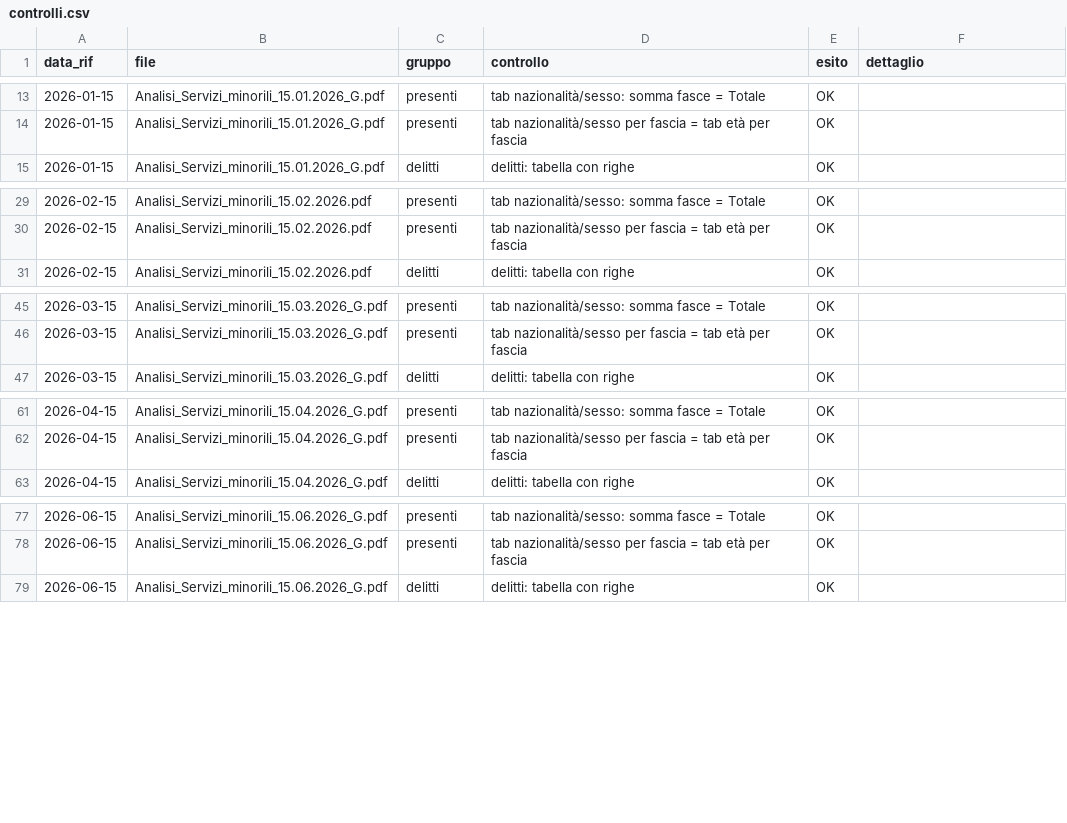
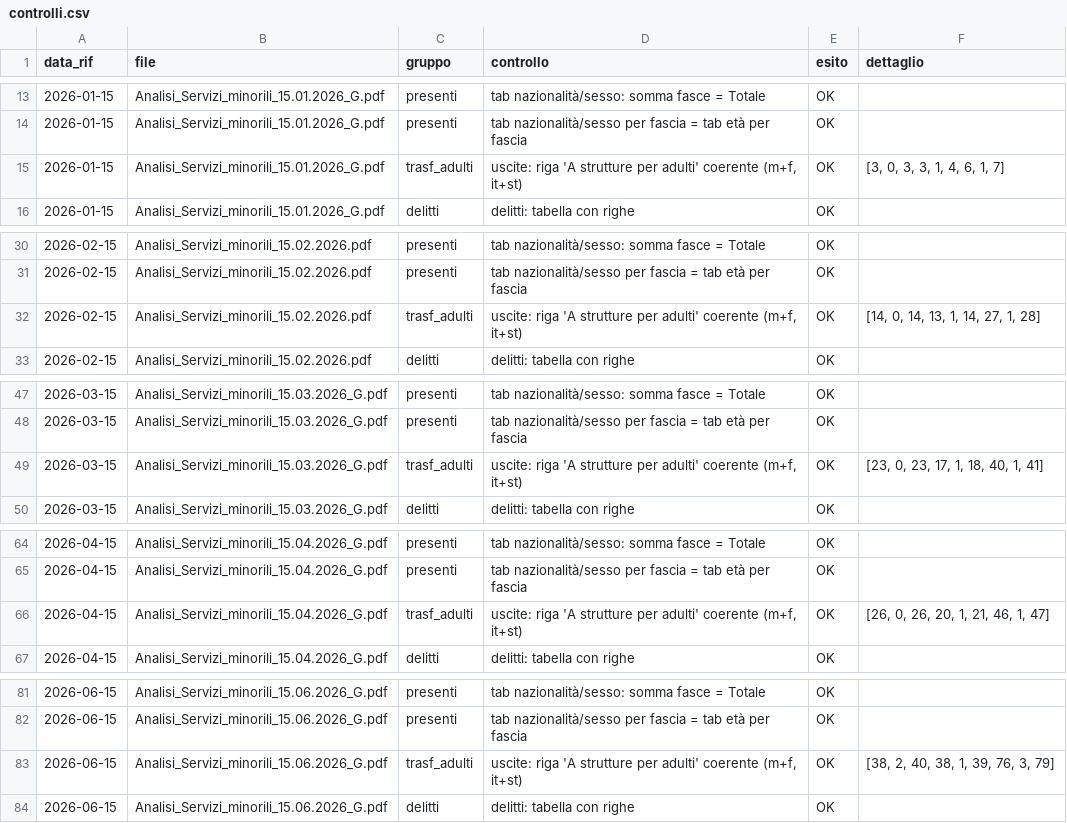
Before and after one commit to lucabonzanni/monitor-ipm, a CSV file: docs/data/controlli.csv, drawn as a sheet; only a part is shown, gaps mark what is left out; the diff covers the shown part only.

```diff
--- a/docs/data/controlli.csv
+++ b/docs/data/controlli.csv
@@ -14,2 +14,3 @@ data_rif,file,gruppo,controllo,esito,dettaglio
 2026-01-15,Analisi_Servizi_minorili_15.01.2026_G.pdf,presenti,tab nazionalità/sesso per fascia = tab età per fascia,OK,
+2026-01-15,Analisi_Servizi_minorili_15.01.2026_G.pdf,trasf_adulti,"uscite: riga 'A strutture per adulti' coerente (m+f, it+st)",OK,"[3, 0, 3, 3, 1, 4, 6, 1, 7]"
 2026-01-15,Analisi_Servizi_minorili_15.01.2026_G.pdf,delitti,delitti: tabella con righe,OK,
@@ -30,2 +31,3 @@ data_rif,file,gruppo,controllo,esito,dettaglio
 2026-02-15,Analisi_Servizi_minorili_15.02.2026.pdf,presenti,tab nazionalità/sesso per fascia = tab età per fascia,OK,
+2026-02-15,Analisi_Servizi_minorili_15.02.2026.pdf,trasf_adulti,"uscite: riga 'A strutture per adulti' coerente (m+f, it+st)",OK,"[14, 0, 14, 13, 1, 14, 27, 1, 28]"
 2026-02-15,Analisi_Servizi_minorili_15.02.2026.pdf,delitti,delitti: tabella con righe,OK,
@@ -46,2 +48,3 @@ data_rif,file,gruppo,controllo,esito,dettaglio
 2026-03-15,Analisi_Servizi_minorili_15.03.2026_G.pdf,presenti,tab nazionalità/sesso per fascia = tab età per fascia,OK,
+2026-03-15,Analisi_Servizi_minorili_15.03.2026_G.pdf,trasf_adulti,"uscite: riga 'A strutture per adulti' coerente (m+f, it+st)",OK,"[23, 0, 23, 17, 1, 18, 40, 1, 41]"
 2026-03-15,Analisi_Servizi_minorili_15.03.2026_G.pdf,delitti,delitti: tabella con righe,OK,
@@ -62,2 +65,3 @@ data_rif,file,gruppo,controllo,esito,dettaglio
 2026-04-15,Analisi_Servizi_minorili_15.04.2026_G.pdf,presenti,tab nazionalità/sesso per fascia = tab età per fascia,OK,
+2026-04-15,Analisi_Servizi_minorili_15.04.2026_G.pdf,trasf_adulti,"uscite: riga 'A strutture per adulti' coerente (m+f, it+st)",OK,"[26, 0, 26, 20, 1, 21, 46, 1, 47]"
 2026-04-15,Analisi_Servizi_minorili_15.04.2026_G.pdf,delitti,delitti: tabella con righe,OK,
@@ -78,2 +82,3 @@ data_rif,file,gruppo,controllo,esito,dettaglio
 2026-06-15,Analisi_Servizi_minorili_15.06.2026_G.pdf,presenti,tab nazionalità/sesso per fascia = tab età per fascia,OK,
+2026-06-15,Analisi_Servizi_minorili_15.06.2026_G.pdf,trasf_adulti,"uscite: riga 'A strutture per adulti' coerente (m+f, it+st)",OK,"[38, 2, 40, 38, 1, 39, 76, 3, 79]"
 2026-06-15,Analisi_Servizi_minorili_15.06.2026_G.pdf,delitti,delitti: tabella con righe,OK,
```
Also changed, not shown: 28 added rows elsewhere in this file, docs/data/serie_nazionale.csv.
